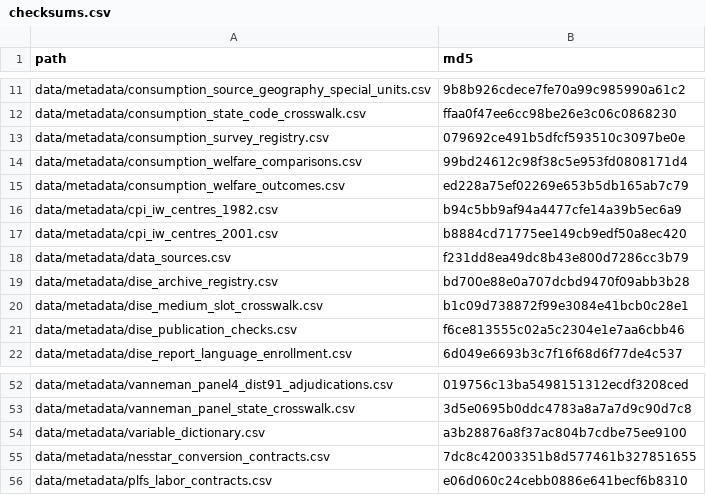
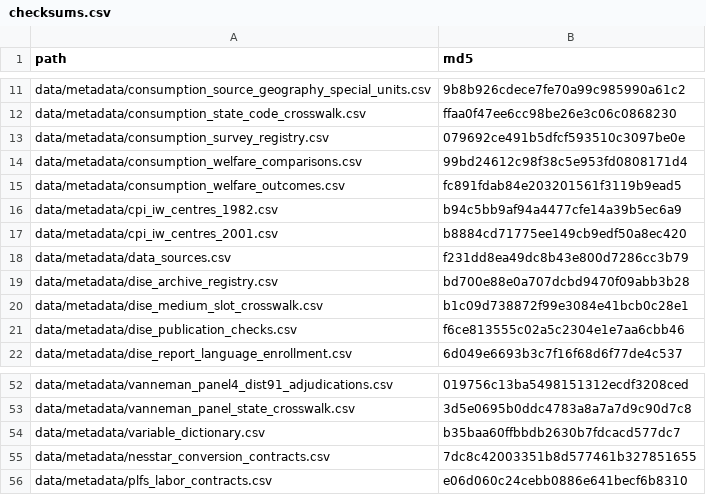
Before and after one commit to rishavbroy/emi-inequality-india, a CSV file: data/metadata/checksums.csv, drawn as a sheet; only a part is shown, gaps mark what is left out.

```diff
--- a/data/metadata/checksums.csv
+++ b/data/metadata/checksums.csv
@@ -14,3 +14,3 @@ data/metadata/consumption_survey_registry.csv,079692ce491b5dfcf593510c3097be0e
 data/metadata/consumption_welfare_comparisons.csv,99bd24612c98f38c5e953fd0808171d4
-data/metadata/consumption_welfare_outcomes.csv,ed228a75ef02269e653b5db165ab7c79
+data/metadata/consumption_welfare_outcomes.csv,fc891fdab84e203201561f3119b9ead5
 data/metadata/cpi_iw_centres_1982.csv,b94c5bb9af94a4477cfe14a39b5ec6a9
@@ -53,3 +53,3 @@ data/metadata/vanneman_panel4_dist91_adjudications.csv,019756c13ba5498151312ecdf
 data/metadata/vanneman_panel_state_crosswalk.csv,3d5e0695b0ddc4783a8a7a7d9c90d7c8
-data/metadata/variable_dictionary.csv,a3b28876a8f37ac804b7cdbe75ee9100
+data/metadata/variable_dictionary.csv,b35baa60ffbbdb2630b7fdcacd577dc7
 data/metadata/nesstar_conversion_contracts.csv,7dc8c42003351b8d577461b327851655
```
Also changed, not shown: data/metadata/consumption_welfare_outcomes.csv, data/metadata/variable_dictionary.csv, 2 other files.
